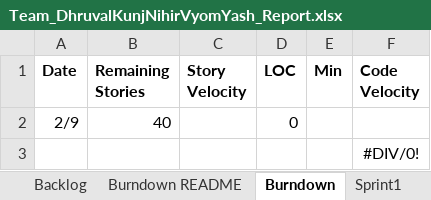
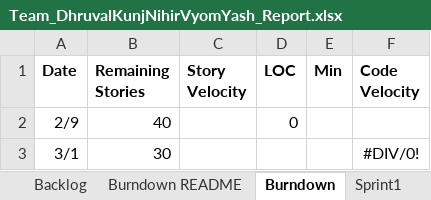
Before and after one commit to vyom-shah/CS555_Final_Project, an Excel workbook: Excel Sheet/Team_DhruvalKunjNihirVyomYash_Report.xlsx, sheet Burndown, drawn as a sheet; values as stored, in another font and other column widths than the file's, no borders; charts and pictures not drawn; removed rows and columns are numbered as before the commit, all else as after; the diff names each change by its address in the sheet, - before the commit and + after, or states it on an @@ line.

```diff
--- a/Excel Sheet/Team_DhruvalKunjNihirVyomYash_Report.xlsx (sheet Burndown)
+++ b/Excel Sheet/Team_DhruvalKunjNihirVyomYash_Report.xlsx (sheet Burndown)
-row 3:  |  |  |  |  | #DIV/0!
+row 3: 3/1 | 30 |  |  |  | #DIV/0!
```
Also changed, not shown: sheet Backlog, sheet Sprint2, sheet Sprint1, sheet Sprint3, sheet Sprint4, sheet Burndown README, 1 more sheet, charts or pictures, 14 other files.
